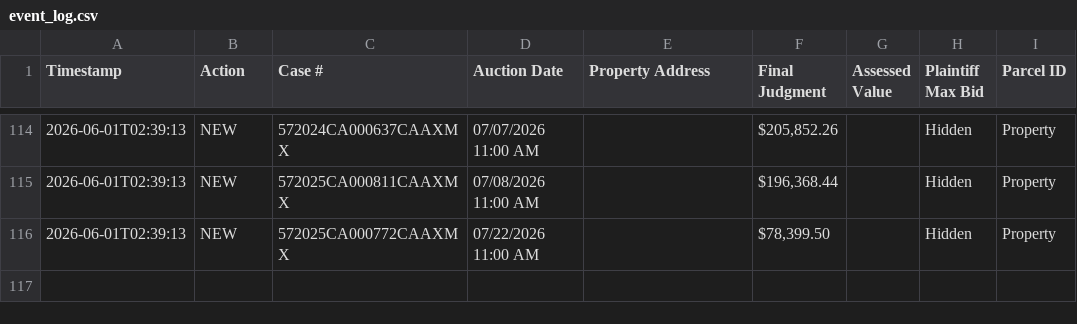
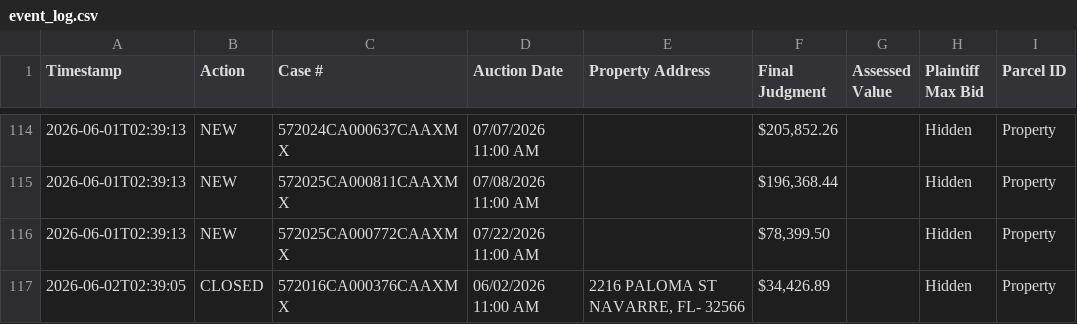
Before and after one commit to figlesias7/realforeclose-santarosa, a CSV file: data/event_log.csv, drawn as a sheet; only a part is shown, gaps mark what is left out; the diff names each change by its address in the sheet, - before the commit and + after, or states it on an @@ line.

```diff
--- a/data/event_log.csv
+++ b/data/event_log.csv
+row 117: 2026-06-02T02:39:05 | CLOSED | 572016CA000376CAAXMX | 06/02/2026 11:00 AM | 2216 PALOMA ST NAVARRE, FL- 32566 | $34,426.89 |  | Hidden | Property
```
Also changed, not shown: 3 other files.
